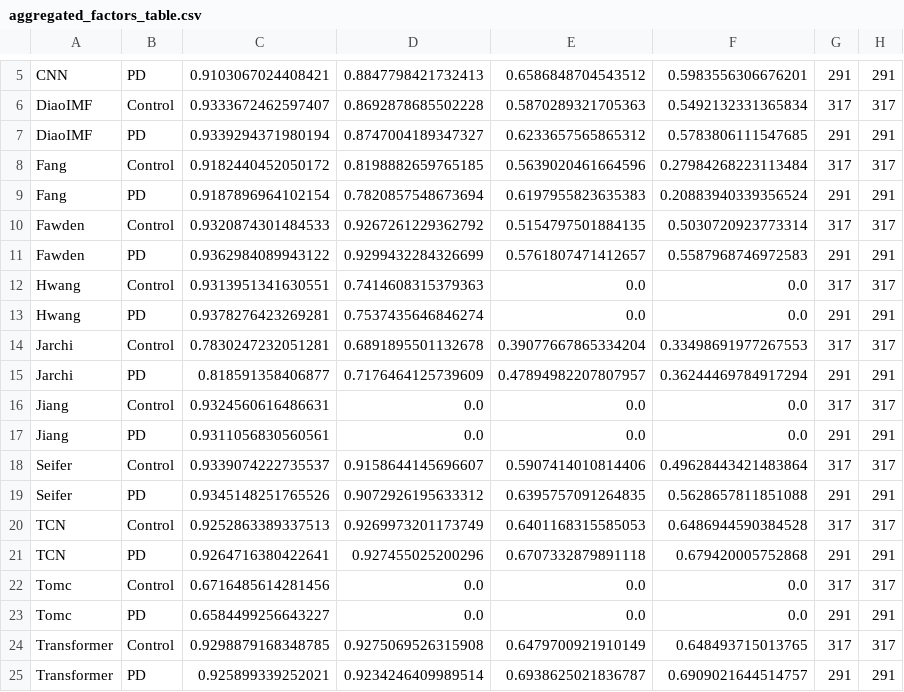
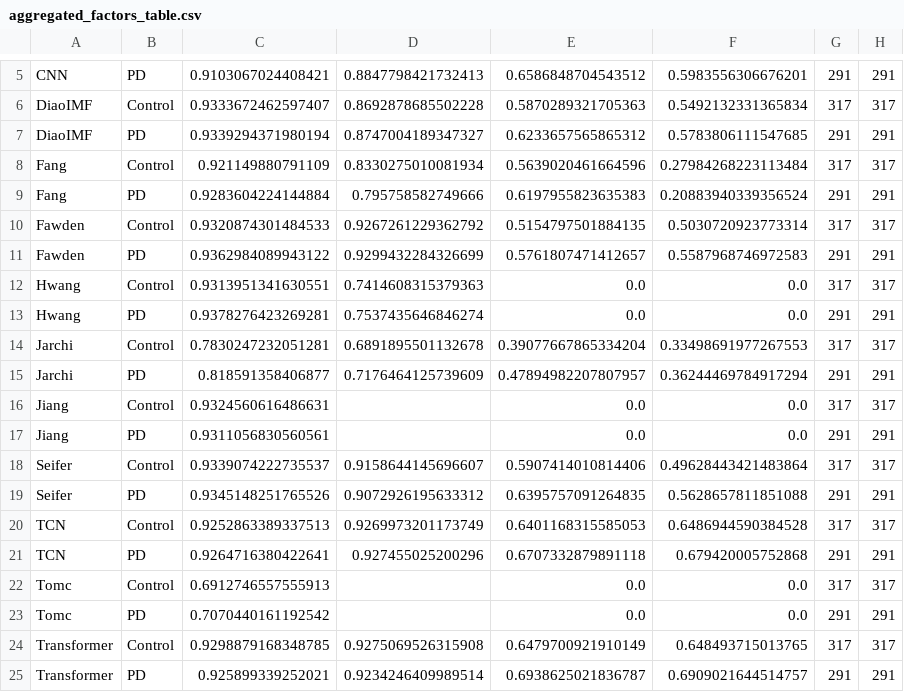
Before and after one commit to H-MOVE-LAB/headwalk, a CSV file: validation/gait_events_detection/results/_analysis_plots/aggregated_factors_table.csv, drawn as a sheet; only a part is shown, gaps mark what is left out.

Commit message:
updated results

```diff
--- a/validation/gait_events_detection/results/_analysis_plots/aggregated_factors_table.csv
+++ b/validation/gait_events_detection/results/_analysis_plots/aggregated_factors_table.csv
@@ -7,4 +7,4 @@ DiaoIMF,Control,0.9333672462597407,0.8692878685502228,0.5870289321705363,0.54921
 DiaoIMF,PD,0.9339294371980194,0.8747004189347327,0.6233657565865312,0.5783806111547685,291,291
-Fang,Control,0.9182440452050172,0.8198882659765185,0.5639020461664596,0.27984268223113484,317,317
-Fang,PD,0.9187896964102154,0.7820857548673694,0.6197955823635383,0.20883940339356524,291,291
+Fang,Control,0.921149880791109,0.8330275010081934,0.5639020461664596,0.27984268223113484,317,317
+Fang,PD,0.9283604224144884,0.795758582749666,0.6197955823635383,0.20883940339356524,291,291
 Fawden,Control,0.9320874301484533,0.9267261229362792,0.5154797501884135,0.5030720923773314,317,317
@@ -15,4 +15,4 @@ Jarchi,Control,0.7830247232051281,0.6891895501132678,0.39077667865334204,0.33498
 Jarchi,PD,0.818591358406877,0.7176464125739609,0.47894982207807957,0.36244469784917294,291,291
-Jiang,Control,0.9324560616486631,0.0,0.0,0.0,317,317
-Jiang,PD,0.9311056830560561,0.0,0.0,0.0,291,291
+Jiang,Control,0.9324560616486631,,0.0,0.0,317,317
+Jiang,PD,0.9311056830560561,,0.0,0.0,291,291
 Seifer,Control,0.9339074222735537,0.9158644145696607,0.5907414010814406,0.49628443421483864,317,317
@@ -21,4 +21,4 @@ TCN,Control,0.9252863389337513,0.9269973201173749,0.6401168315585053,0.648694459
 TCN,PD,0.9264716380422641,0.927455025200296,0.6707332879891118,0.679420005752868,291,291
-Tomc,Control,0.6716485614281456,0.0,0.0,0.0,317,317
-Tomc,PD,0.6584499256643227,0.0,0.0,0.0,291,291
+Tomc,Control,0.6912746557555913,,0.0,0.0,317,317
+Tomc,PD,0.7070440161192542,,0.0,0.0,291,291
 Transformer,Control,0.9298879168348785,0.9275069526315908,0.6479700921910149,0.648493715013765,317,317
```
Also changed, not shown: validation/gait_events_detection/results/_analysis_plots/aggregated_performance_table.csv, 8 other files.
